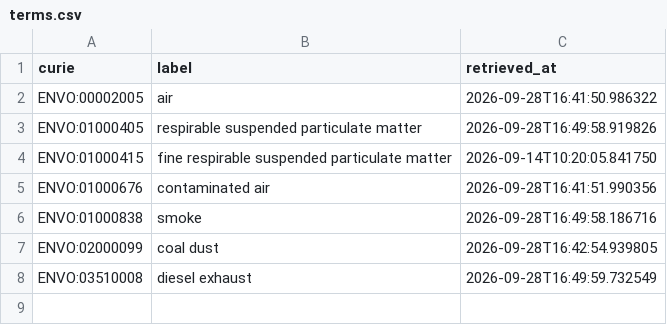
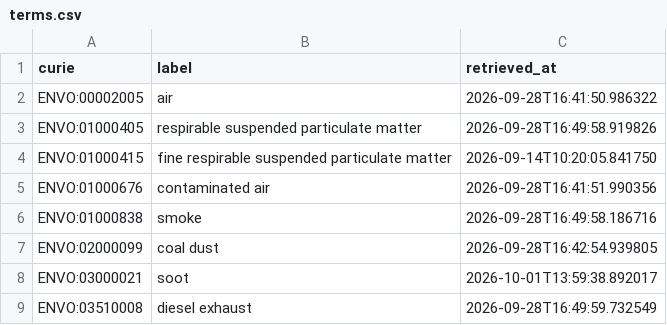
Before and after one commit to EHS-Data-Standards/somamech, a CSV file: cache/envo/terms.csv, drawn as a sheet.

```diff
--- a/cache/envo/terms.csv
+++ b/cache/envo/terms.csv
@@ -7,2 +7,3 @@ ENVO:01000838,smoke,2026-09-28T16:49:58.186716
 ENVO:02000099,coal dust,2026-09-28T16:42:54.939805
+ENVO:03000021,soot,2026-10-01T13:59:38.892017
 ENVO:03510008,diesel exhaust,2026-09-28T16:49:59.732549
```
Also changed, not shown: cache/uo/terms.csv, 3 other files.
